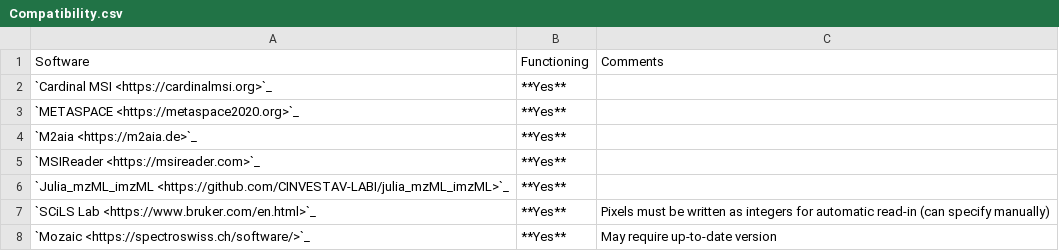
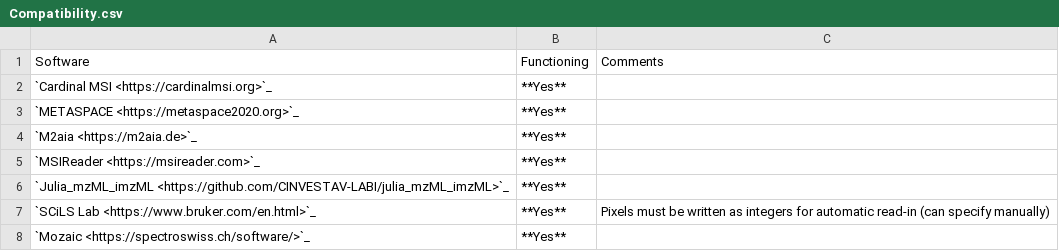
Before and after one commit to VIU-Metabolomics/imzML_Writer, a CSV file: docs/tables/Compatibility.csv, drawn as a sheet.

```diff
--- a/docs/tables/Compatibility.csv
+++ b/docs/tables/Compatibility.csv
@@ -7,2 +7,2 @@
 `SCiLS Lab <https://www.bruker.com/en.html>`_,**Yes**, Pixels must be written as integers for automatic read-in (can specify manually)
-`Mozaic <https://spectroswiss.ch/software/>`_,**Yes**,May require up-to-date version
+`Mozaic <https://spectroswiss.ch/software/>`_,**Yes**,
```
Also changed, not shown: 1 other file.
